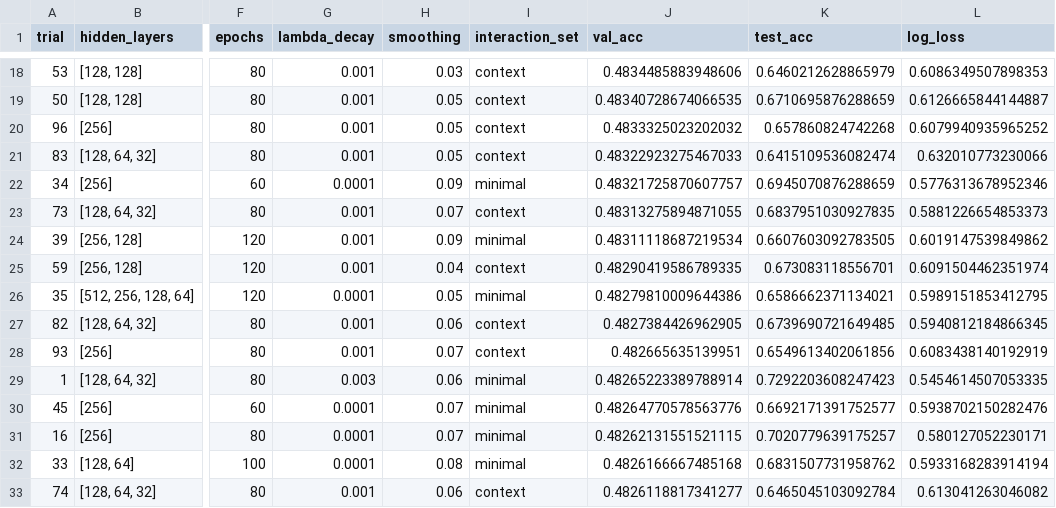
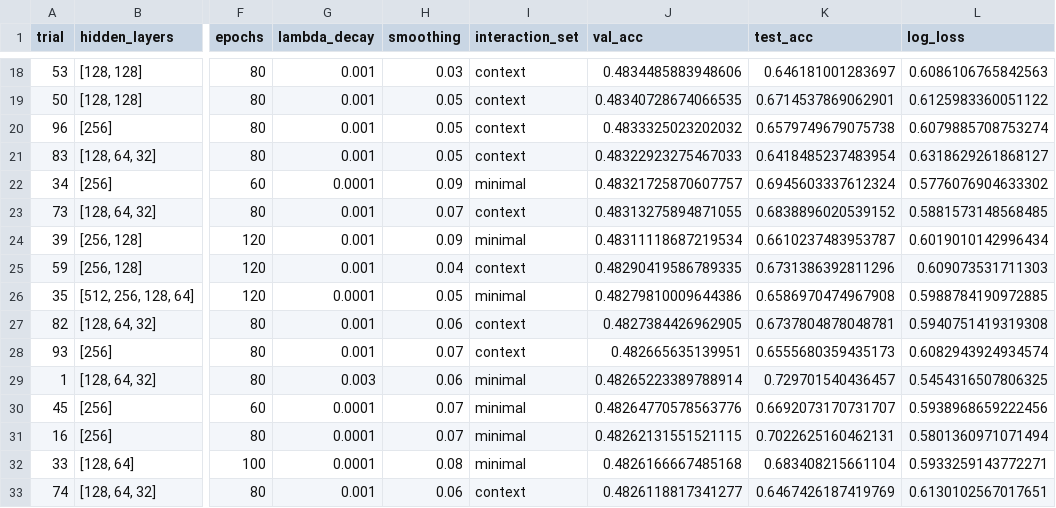
Before and after one commit to rico-0-3/tennis, a CSV file: prediccion/resultados_ann.csv, drawn as a sheet; only a part is shown, gaps mark what is left out; the diff covers the shown part only; the diff names each change by its address in the sheet, - before the commit and + after, or states it on an @@ line.

```diff
--- a/prediccion/resultados_ann.csv
+++ b/prediccion/resultados_ann.csv
-K18 (test_acc): 0.6460212628865979
+K18 (test_acc): 0.646181001283697
-L18 (log_loss): 0.6086349507898353
+L18 (log_loss): 0.6086106765842563
-K19 (test_acc): 0.6710695876288659
+K19 (test_acc): 0.6714537869062901
-L19 (log_loss): 0.6126665844144887
+L19 (log_loss): 0.6125983360051122
-K20 (test_acc): 0.657860824742268
+K20 (test_acc): 0.6579749679075738
-L20 (log_loss): 0.6079940935965252
+L20 (log_loss): 0.6079885708753274
-K21 (test_acc): 0.6415109536082474
+K21 (test_acc): 0.6418485237483954
-L21 (log_loss): 0.632010773230066
+L21 (log_loss): 0.6318629261868127
-K22 (test_acc): 0.6945070876288659
+K22 (test_acc): 0.6945603337612324
-L22 (log_loss): 0.5776313678952346
+L22 (log_loss): 0.5776076904633302
-K23 (test_acc): 0.6837951030927835
+K23 (test_acc): 0.6838896020539152
-L23 (log_loss): 0.5881226654853373
+L23 (log_loss): 0.5881573148568485
-K24 (test_acc): 0.6607603092783505
+K24 (test_acc): 0.6610237483953787
-L24 (log_loss): 0.6019147539849862
+L24 (log_loss): 0.6019010142996434
-K25 (test_acc): 0.673083118556701
+K25 (test_acc): 0.6731386392811296
-L25 (log_loss): 0.6091504462351974
+L25 (log_loss): 0.609073531711303
-K26 (test_acc): 0.6586662371134021
+K26 (test_acc): 0.6586970474967908
-L26 (log_loss): 0.5989151853412795
+L26 (log_loss): 0.5988784190972885
-K27 (test_acc): 0.6739690721649485
+K27 (test_acc): 0.6737804878048781
-L27 (log_loss): 0.5940812184866345
+L27 (log_loss): 0.5940751419319308
-K28 (test_acc): 0.6549613402061856
+K28 (test_acc): 0.6555680359435173
-L28 (log_loss): 0.6083438140192919
+L28 (log_loss): 0.6082943924934574
-K29 (test_acc): 0.7292203608247423
+K29 (test_acc): 0.729701540436457
-L29 (log_loss): 0.5454614507053335
+L29 (log_loss): 0.5454316507806325
-K30 (test_acc): 0.6692171391752577
+K30 (test_acc): 0.6692073170731707
-L30 (log_loss): 0.5938702150282476
+L30 (log_loss): 0.5938968659222456
-K31 (test_acc): 0.7020779639175257
+K31 (test_acc): 0.7022625160462131
-L31 (log_loss): 0.580127052230171
+L31 (log_loss): 0.5801360971071494
-K32 (test_acc): 0.6831507731958762
+K32 (test_acc): 0.683408215661104
-L32 (log_loss): 0.5933168283914194
+L32 (log_loss): 0.5933259143772271
-K33 (test_acc): 0.6465045103092784
+K33 (test_acc): 0.6467426187419769
-L33 (log_loss): 0.613041263046082
+L33 (log_loss): 0.6130102567017651
```
Also changed, not shown: 168 edited cells elsewhere in this file, prediccion/resultados_comparacion_finale.csv, 17 other files.
